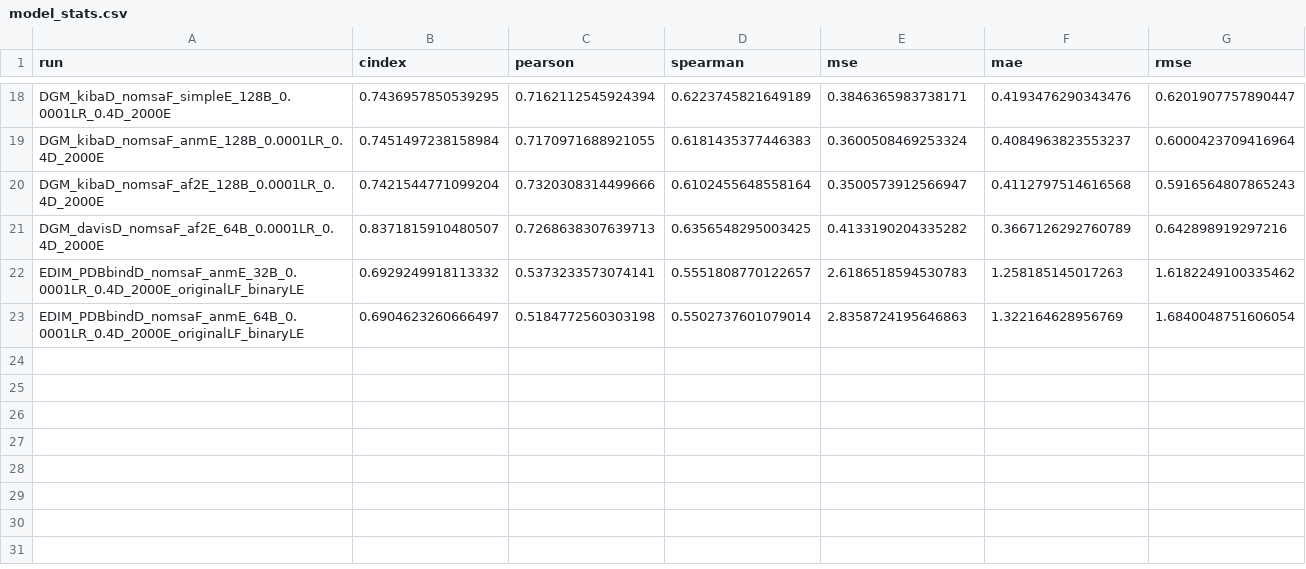
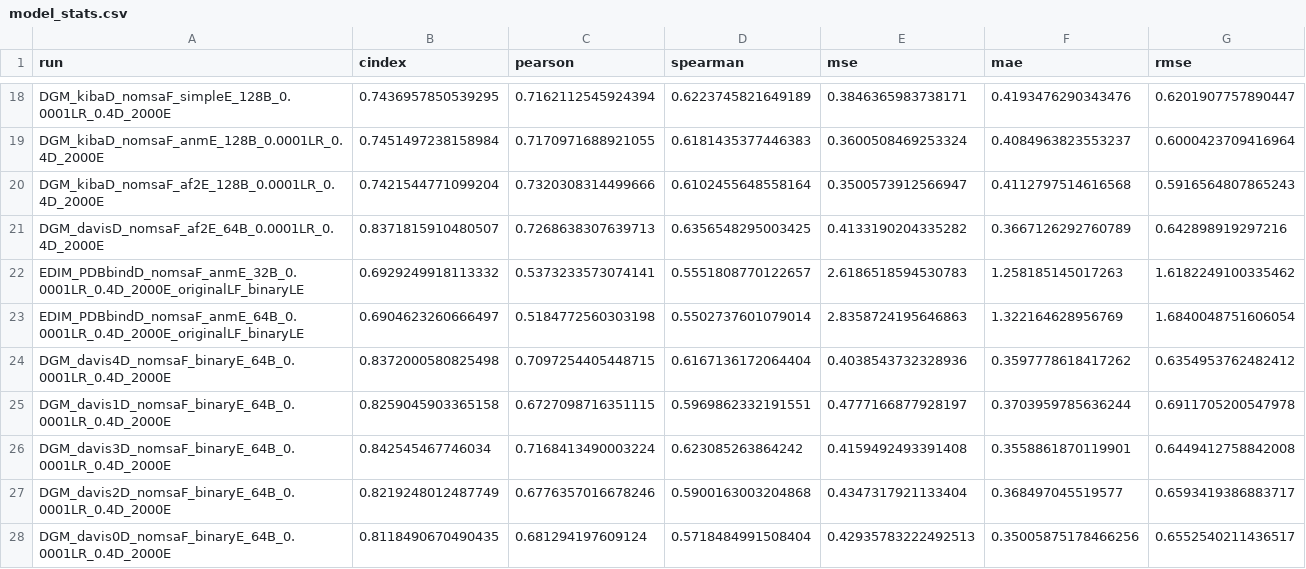
Before and after one commit to jyaacoub/MutDTA, a CSV file: results/model_media/model_stats.csv, drawn as a sheet; only a part is shown, gaps mark what is left out; the diff names each change by its address in the sheet, - before the commit and + after, or states it on an @@ line.

Commit message:
results(davis): 5-fold nomsa binary #46

```diff
--- a/results/model_media/model_stats.csv
+++ b/results/model_media/model_stats.csv
+row 24: DGM_davis4D_nomsaF_binaryE_64B_0.0001LR_0.4D_2000E | 0.8372000580825498 | 0.7097254405448715 | 0.6167136172064404 | 0.4038543732328936 | 0.3597778618417262 | 0.6354953762482412
+row 25: DGM_davis1D_nomsaF_binaryE_64B_0.0001LR_0.4D_2000E | 0.8259045903365158 | 0.6727098716351115 | 0.5969862332191551 | 0.4777166877928197 | 0.3703959785636244 | 0.6911705200547978
+row 26: DGM_davis3D_nomsaF_binaryE_64B_0.0001LR_0.4D_2000E | 0.842545467746034 | 0.7168413490003224 | 0.623085263864242 | 0.4159492493391408 | 0.3558861870119901 | 0.6449412758842008
+row 27: DGM_davis2D_nomsaF_binaryE_64B_0.0001LR_0.4D_2000E | 0.8219248012487749 | 0.6776357016678246 | 0.5900163003204868 | 0.4347317921133404 | 0.368497045519577 | 0.6593419386883717
+row 28: DGM_davis0D_nomsaF_binaryE_64B_0.0001LR_0.4D_2000E | 0.8118490670490435 | 0.681294197609124 | 0.5718484991508404 | 0.42935783222492513 | 0.35005875178466256 | 0.6552540211436517
```
Also changed, not shown: 6 other files.
